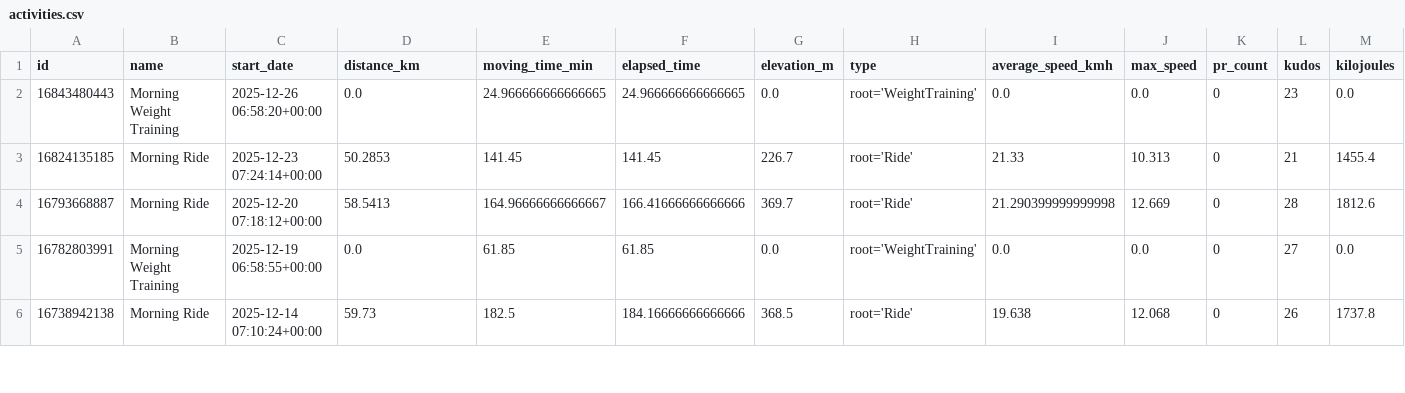
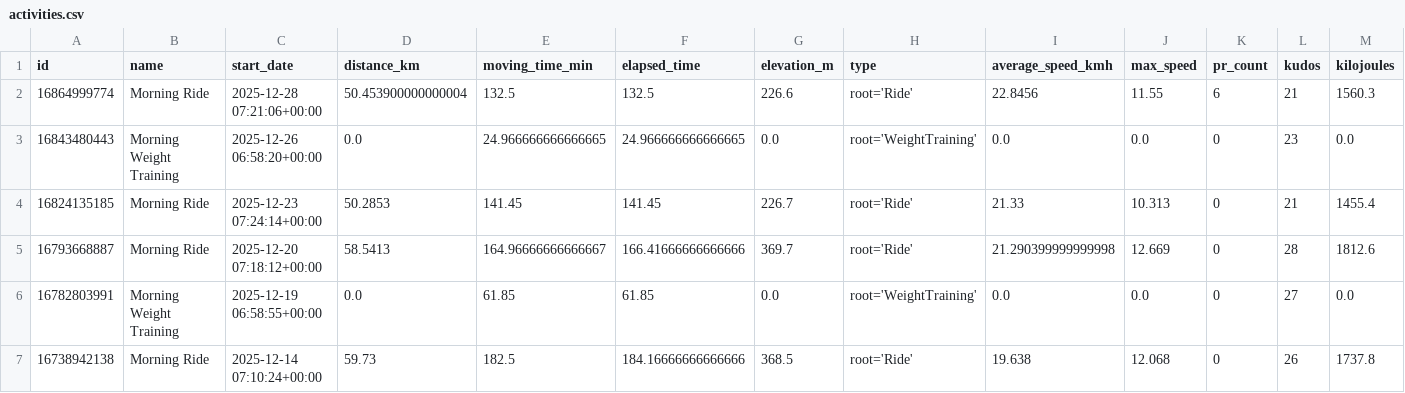
Before and after one commit to ak91hu/ModernHumbleBragDashboard, a CSV file: data/activities.csv, drawn as a sheet; only a part is shown; rows hold the shown columns only; the diff names each change by its address in the sheet, - before the commit and + after, or states it on an @@ line.

Commit message:
Auto-update Strava data

```diff
--- a/data/activities.csv
+++ b/data/activities.csv
+row 2: 16864999774 | Morning Ride | 2025-12-28 07:21:06+00:00 | 50.453900000000004 | 132.5 | 132.5 | 226.6 | root='Ride' | 22.8456 | 11.55 | 6 | 21 | 1560.3
```
